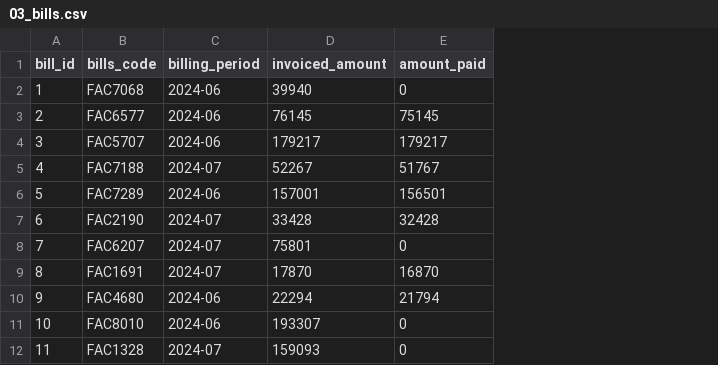
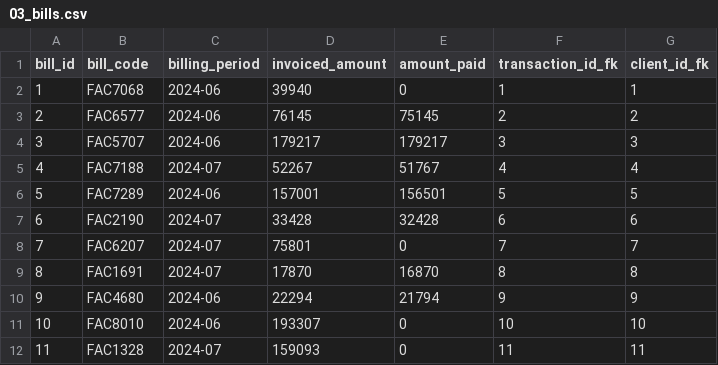
Before and after one commit to walex0627/performance_test_M4, a CSV file: backend/server/data/03_bills.csv, drawn as a sheet; only a part is shown; the diff names each change by its address in the sheet, - before the commit and + after, or states it on an @@ line.

```diff
--- a/backend/server/data/03_bills.csv
+++ b/backend/server/data/03_bills.csv
+column F (transaction_id_fk), rows 2-12: 1 | 2 | 3 | 4 | 5 | 6 | 7 | 8 | 9 | 10 | 11
+column G (client_id_fk), rows 2-12: 1 | 2 | 3 | 4 | 5 | 6 | 7 | 8 | 9 | 10 | 11
-B1: bills_code
+B1: bill_code
```
Also changed, not shown: backend/server/data/02_transaction.csv, 13 other files.
